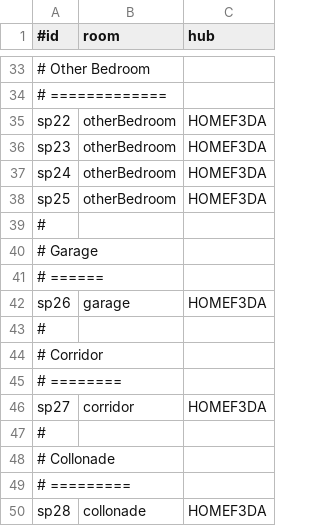
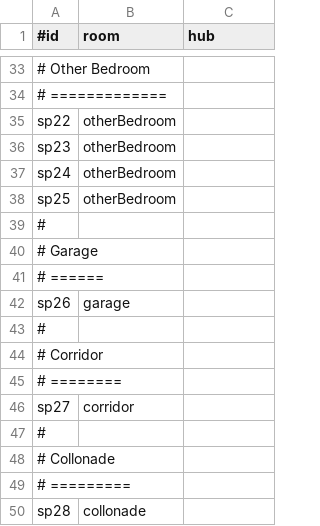
Before and after one commit to TzeOn/hometrics, a CSV file: database/smartPlug.csv, drawn as a sheet; only a part is shown, gaps mark what is left out; the diff covers the shown part only; the diff names each change by its address in the sheet, - before the commit and + after, or states it on an @@ line.

```diff
--- a/database/smartPlug.csv
+++ b/database/smartPlug.csv
-C35:C38 (hub): HOMEF3DA
+C35:C38 (hub): (empty)
-C42 (hub): HOMEF3DA
+C42 (hub): (empty)
-C46 (hub): HOMEF3DA
+C46 (hub): (empty)
-C50 (hub): HOMEF3DA
+C50 (hub): (empty)
```
Also changed, not shown: 21 edited cells elsewhere in this file, 5 other files.
